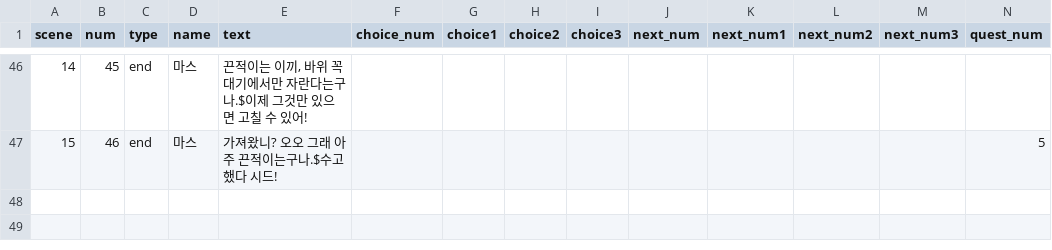
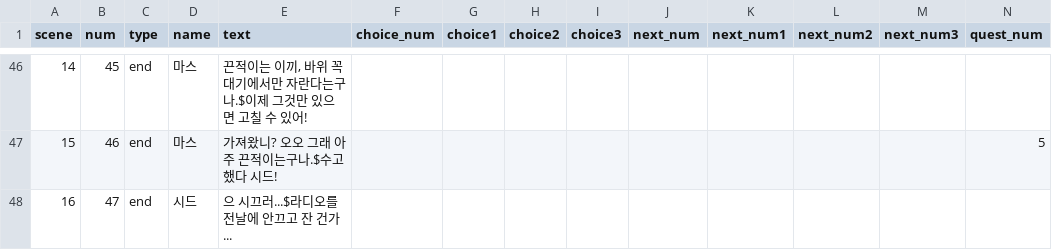
Before and after one commit to Project-Seed/Seed, a CSV file: Unity_File/Assets/Resources/Text.csv, drawn as a sheet; only a part is shown, gaps mark what is left out.

```diff
--- a/Unity_File/Assets/Resources/Text.csv
+++ b/Unity_File/Assets/Resources/Text.csv
@@ -47 +47,2 @@ scene,num,type,name,text,choice_num,choice1,choice2,choice3,next_num,next_num1,n
 15,46,end,마스,가져왔니? 오오 그래 아주 끈적이는구나.$수고했다 시드!,,,,,,,,,5
+16,47,end,시드,으 시끄러...$라디오를 전날에 안끄고 잔 건가...,,,,,,,,,,
```
Also changed, not shown: Unity_File/Assets/Resources/Quest_Table.csv, 11 other files.
